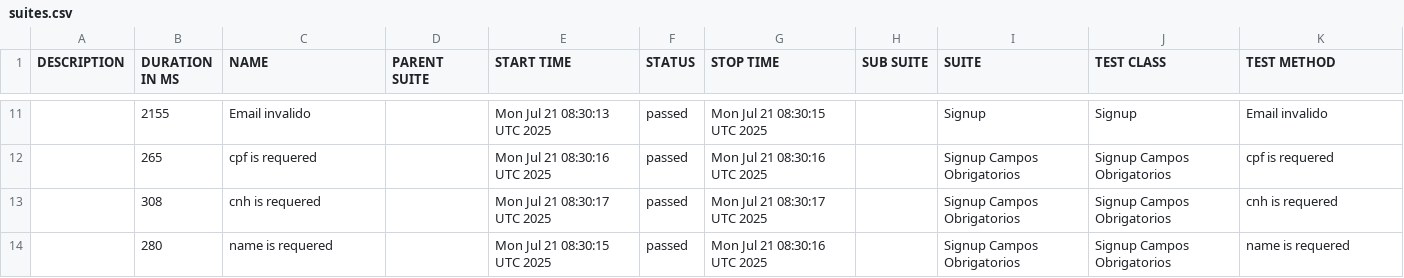
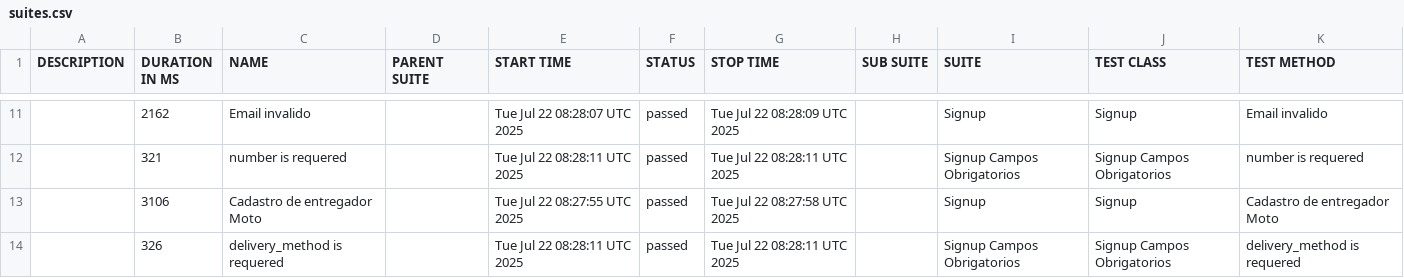
Before and after one commit to diegobbarbosa09/buger-eats-cypress, a CSV file: data/suites.csv, drawn as a sheet; only a part is shown, gaps mark what is left out; the diff covers the shown part only.

```diff
--- a/data/suites.csv
+++ b/data/suites.csv
@@ -11,4 +11,4 @@
-"","2155","Email invalido","","Mon Jul 21 08:30:13 UTC 2025","passed","Mon Jul 21 08:30:15 UTC 2025","","Signup","Signup","Email invalido"
-"","265","cpf is requered","","Mon Jul 21 08:30:16 UTC 2025","passed","Mon Jul 21 08:30:16 UTC 2025","","Signup Campos Obrigatorios","Signup Campos Obrigatorios","cpf is requered"
-"","308","cnh is requered","","Mon Jul 21 08:30:17 UTC 2025","passed","Mon Jul 21 08:30:17 UTC 2025","","Signup Campos Obrigatorios","Signup Campos Obrigatorios","cnh is requered"
-"","280","name is requered","","Mon Jul 21 08:30:15 UTC 2025","passed","Mon Jul 21 08:30:16 UTC 2025","","Signup Campos Obrigatorios","Signup Campos Obrigatorios","name is requered"
+"","2162","Email invalido","","Tue Jul 22 08:28:07 UTC 2025","passed","Tue Jul 22 08:28:09 UTC 2025","","Signup","Signup","Email invalido"
+"","321","number is requered","","Tue Jul 22 08:28:11 UTC 2025","passed","Tue Jul 22 08:28:11 UTC 2025","","Signup Campos Obrigatorios","Signup Campos Obrigatorios","number is requered"
+"","3106","Cadastro de entregador Moto","","Tue Jul 22 08:27:55 UTC 2025","passed","Tue Jul 22 08:27:58 UTC 2025","","Signup","Signup","Cadastro de entregador Moto"
+"","326","delivery_method is requered","","Tue Jul 22 08:28:11 UTC 2025","passed","Tue Jul 22 08:28:11 UTC 2025","","Signup Campos Obrigatorios","Signup Campos Obrigatorios","delivery_method is requered"
```
Also changed, not shown: 3 added rows, 3 removed rows and 24 edited cells elsewhere in this file, 40 other files.
